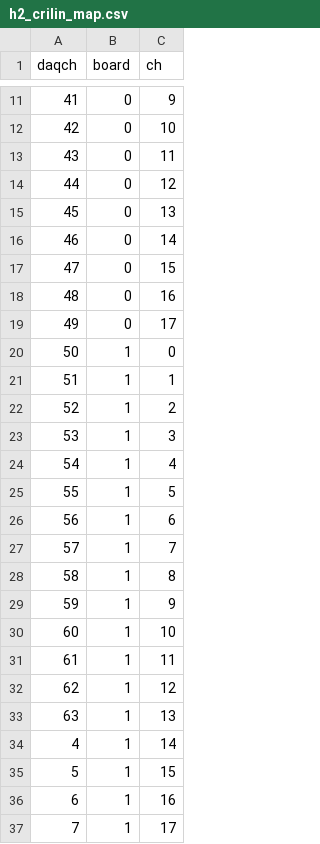
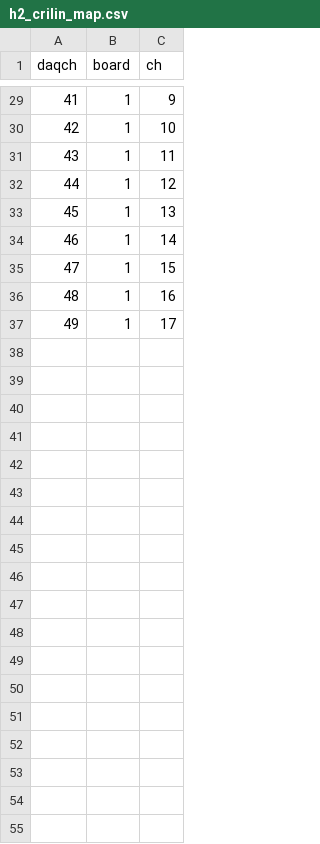
Before and after one commit to raeubaen/crilin, a CSV file: h2_crilin_map.csv, drawn as a sheet; only a part is shown, gaps mark what is left out; the diff covers the shown part only.

```diff
--- a/h2_crilin_map.csv
+++ b/h2_crilin_map.csv
@@ -11,27 +29,9 @@ daqch,board,ch
-41,0,9
-42,0,10
-43,0,11
-44,0,12
-45,0,13
-46,0,14
-47,0,15
-48,0,16
-49,0,17
-50,1,0
-51,1,1
-52,1,2
-53,1,3
-54,1,4
-55,1,5
-56,1,6
-57,1,7
-58,1,8
-59,1,9
-60,1,10
-61,1,11
-62,1,12
-63,1,13
-4,1,14
-5,1,15
-6,1,16
-7,1,17
+41,1,9
+42,1,10
+43,1,11
+44,1,12
+45,1,13
+46,1,14
+47,1,15
+48,1,16
+49,1,17
```
Also changed, not shown: 18 added rows and 9 edited cells elsewhere in this file, 2 other files.
